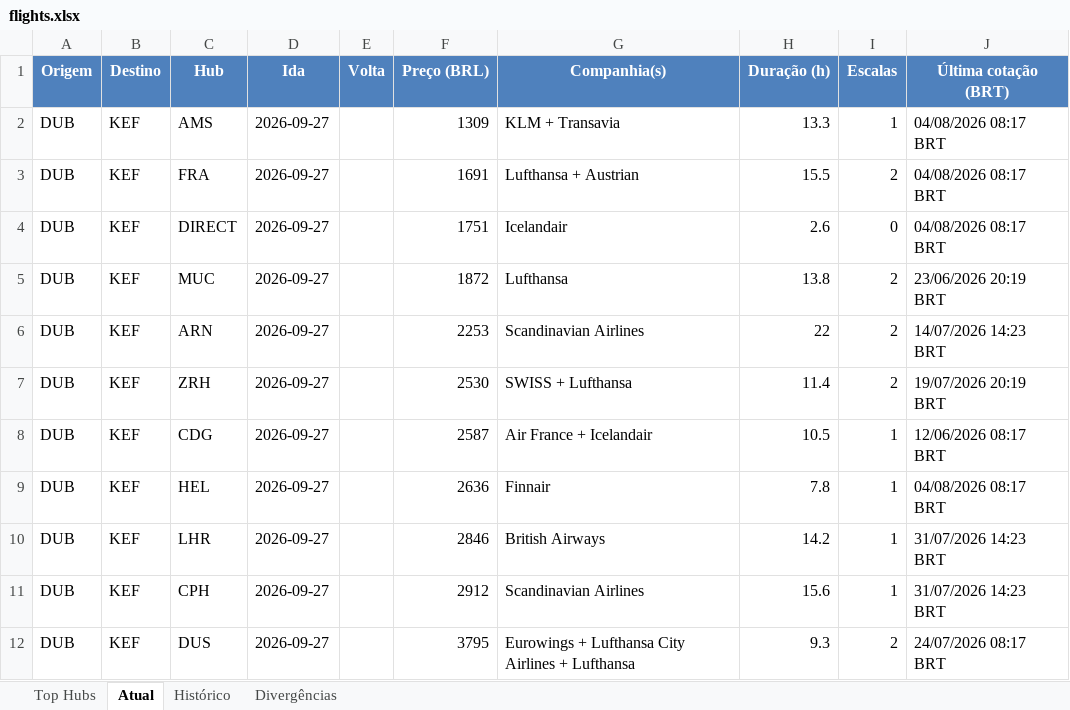
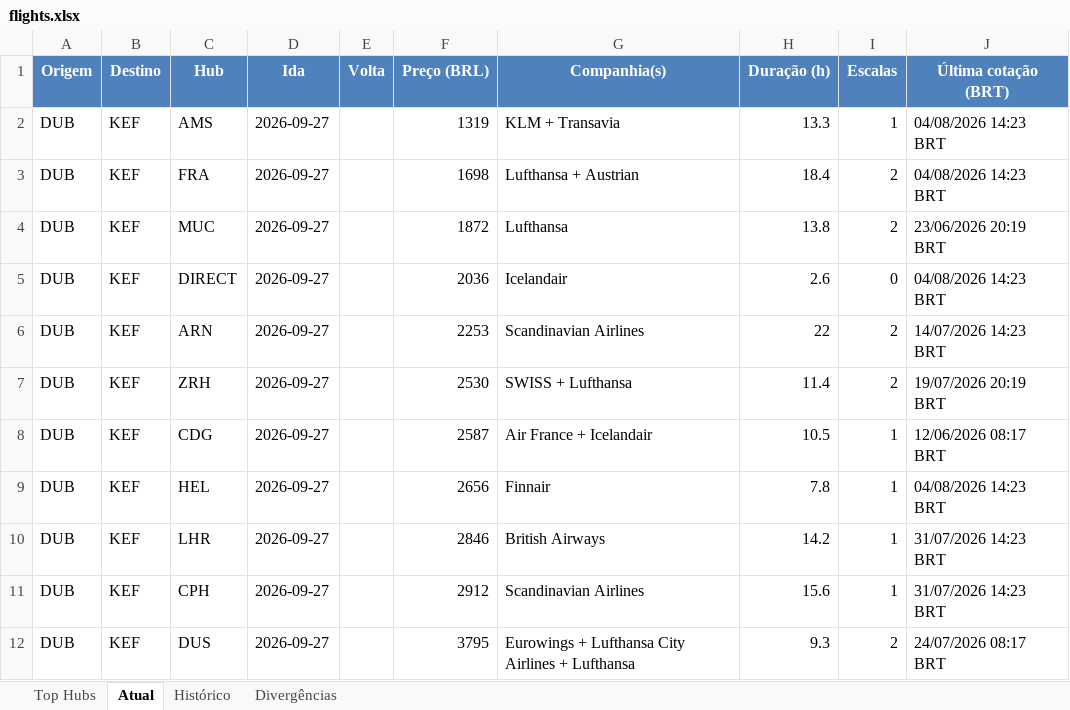
Before and after one commit to VoxJurTech/flight-monitor-dub-kef, an Excel workbook: docs/flights.xlsx, sheet Atual, drawn as a sheet; values as stored, in another font and other column widths than the file's, no borders; conditional formats not drawn; removed rows and columns are numbered as before the commit, all else as after; the diff names each change by its address in the sheet, - before the commit and + after, or states it on an @@ line.

```diff
--- a/docs/flights.xlsx (sheet Atual)
+++ b/docs/flights.xlsx (sheet Atual)
-F2 (Preço (BRL)): 1309
+F2 (Preço (BRL)): 1319
-J2:J3 (Última cotação (BRT)): 04/08/2026 08:17 BRT
+J2:J3 (Última cotação (BRT)): 04/08/2026 14:23 BRT
-F3 (Preço (BRL)): 1691
+F3 (Preço (BRL)): 1698
-H3 (Duração (h)): 15.5
+H3 (Duração (h)): 18.4
-row 4: DUB | KEF | DIRECT | 2026-09-27 |  | 1751 | Icelandair | 2.6 | 0 | 04/08/2026 08:17 BRT
+row 5: DUB | KEF | DIRECT | 2026-09-27 |  | 2036 | Icelandair | 2.6 | 0 | 04/08/2026 14:23 BRT
-F9 (Preço (BRL)): 2636
+F9 (Preço (BRL)): 2656
-J9 (Última cotação (BRT)): 04/08/2026 08:17 BRT
+J9 (Última cotação (BRT)): 04/08/2026 14:23 BRT
```
Also changed, not shown: sheet Top Hubs, sheet Histórico, 2 other files.
